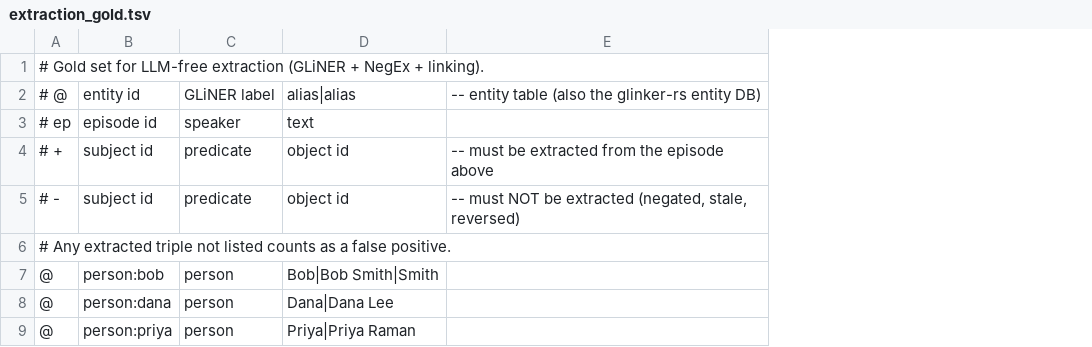
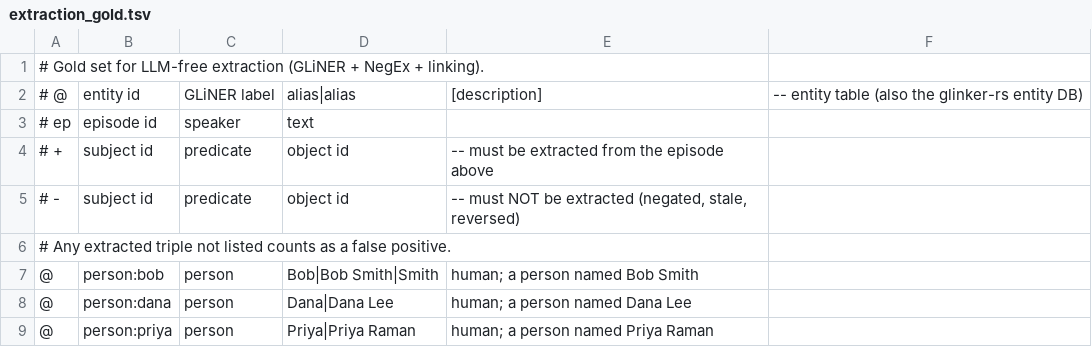
Before and after one commit to Krithik-sri/lemmalog, a TSV file: benchmarks/extraction_gold.tsv, drawn as a sheet; only a part is shown; addresses are those after the commit; the diff names each change by its address in the sheet, - before the commit and + after, or states it on an @@ line.

```diff
--- a/benchmarks/extraction_gold.tsv
+++ b/benchmarks/extraction_gold.tsv
+column E, rows 2-9: [description] |  | -- must be extracted from the episode above | -- must NOT be extracted (negated, stale, reversed) |  | human; a person named Bob Smith | human; a person named Dana Lee | human; a person named Priya Raman
-F4: -- must be extracted from the episode above
+F4: (empty)
-F5: -- must NOT be extracted (negated, stale, reversed)
+F5: (empty)
```
Also changed, not shown: 9 other files.
